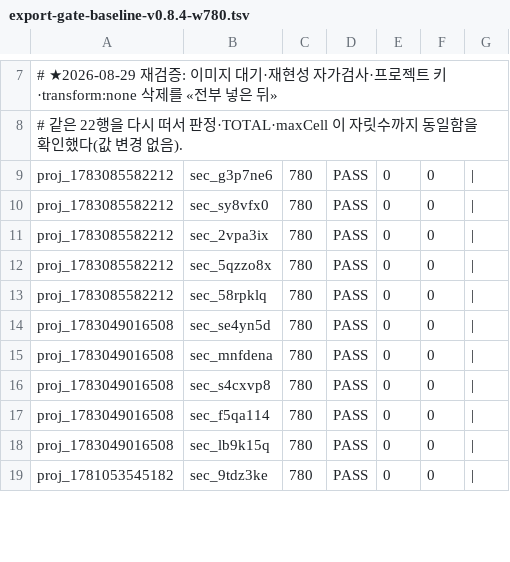
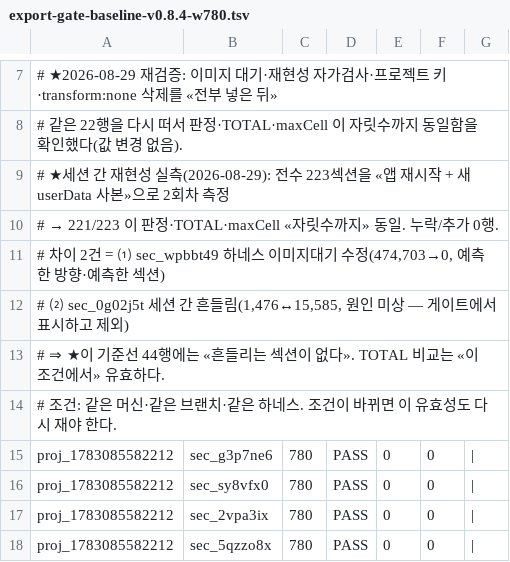
Before and after one commit to bnam91/web-editor, a TSV file: tools/export-gate-baseline-v0.8.4-w780.tsv, drawn as a sheet; only a part is shown, gaps mark what is left out; the shorter side is filled out with more unchanged rows; the diff names each change by its address in the sheet, - before the commit and + after, or states it on an @@ line.

```diff
--- a/tools/export-gate-baseline-v0.8.4-w780.tsv
+++ b/tools/export-gate-baseline-v0.8.4-w780.tsv
+row 9: # ★세션 간 재현성 실측(2026-08-29): 전수 223섹션을 «앱 재시작 + 새 userData 사본»으로 2회차 측정
+row 10: # → 221/223 이 판정·TOTAL·maxCell «자릿수까지» 동일. 누락/추가 0행.
+row 11: # 차이 2건 = ⑴ sec_wpbbt49 하네스 이미지대기 수정(474,703→0, 예측한 방향·예측한 섹션)
+row 12: # ⑵ sec_0g02j5t 세션 간 흔들림(1,476↔15,585, 원인 미상 — 게이트에서 표시하고 제외)
+row 13: # ⇒ ★이 기준선 44행에는 «흔들리는 섹션이 없다». TOTAL 비교는 «이 조건에서» 유효하다.
+row 14: # 조건: 같은 머신·같은 브랜치·같은 하네스. 조건이 바뀌면 이 유효성도 다시 재야 한다.
```
Also changed, not shown: tools/export-gate-baseline-v0.8.4-w860.tsv, 1 other file.
